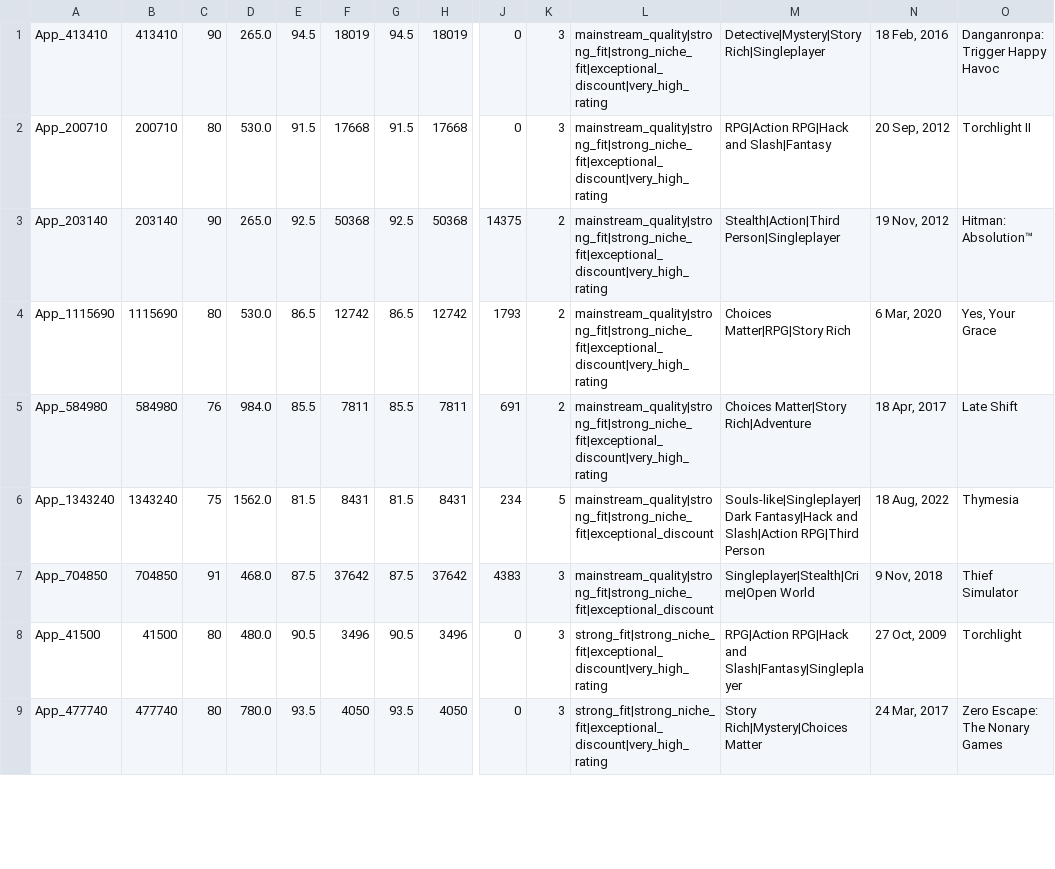
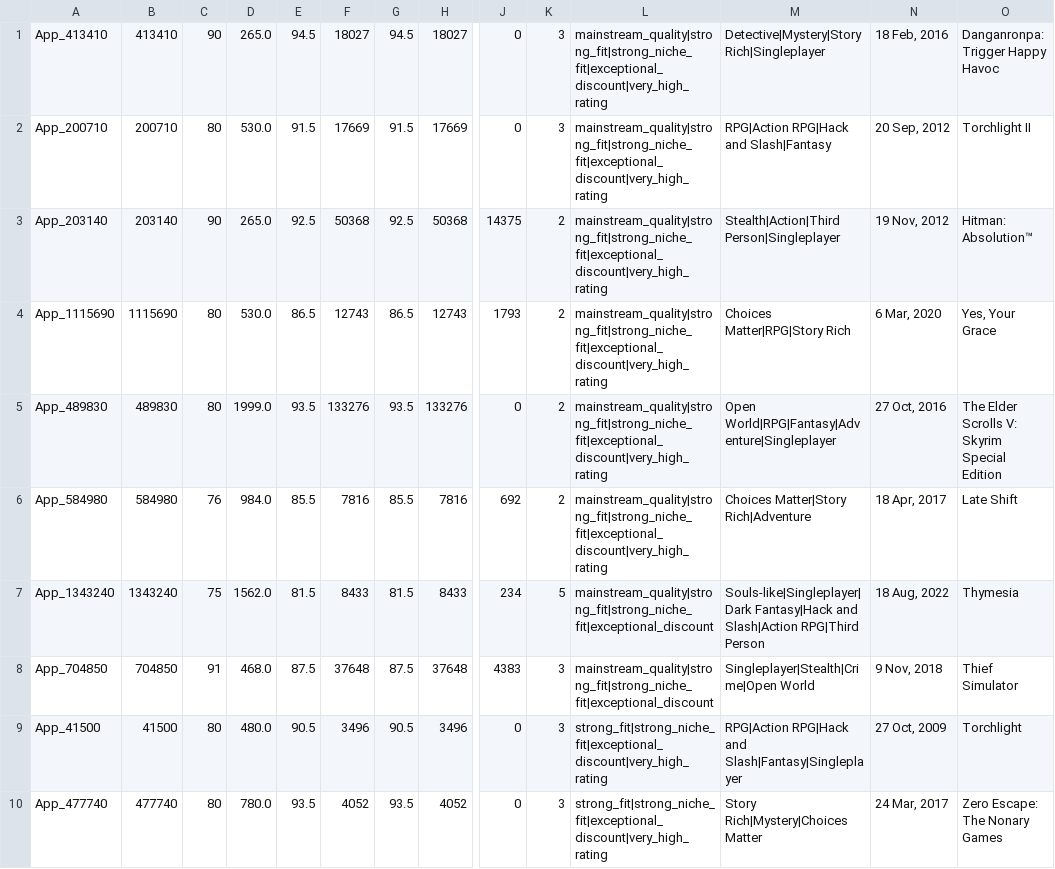
Before and after one commit to kentrap2011-hub/steam-kz-deals-2, a TSV file: data/production/shortlist/chunk_001.tsv, drawn as a sheet; only a part is shown, gaps mark what is left out; addresses are those after the commit; rows hold the shown columns only; the diff covers the shown part only; the diff names each change by its address in the sheet, - before the commit and + after, or states it on an @@ line.

```diff
--- a/data/production/shortlist/chunk_001.tsv
+++ b/data/production/shortlist/chunk_001.tsv
-F1: 18019
+F1: 18027
-H1: 18019
+H1: 18027
-F2: 17668
+F2: 17669
-H2: 17668
+H2: 17669
-F4: 12742
+F4: 12743
-H4: 12742
+H4: 12743
+row 5: App_489830 | 489830 | 80 | 1999.0 | 93.5 | 133276 | 93.5 | 133276 | 0 | 2 | mainstream_quality|strong_fit|strong_niche_fit|exceptional_discount|very_high_rating | Open World|RPG|Fantasy|Adventure|Singleplayer | 27 Oct, 2016 | The Elder Scrolls V: Skyrim Special Edition
-F6: 7811
+F6: 7816
-H6: 7811
+H6: 7816
-J6: 691
+J6: 692
-F7: 8431
+F7: 8433
-H7: 8431
+H7: 8433
-F8: 37642
+F8: 37648
-H8: 37642
+H8: 37648
-F10: 4050
+F10: 4052
-H10: 4050
+H10: 4052
```
Also changed, not shown: 1 added row, 2 removed rows and 72 edited cells elsewhere in this file, data/production/shortlist/chunk_002.tsv, data/production/shortlist/chunk_003.tsv, 11 other files.
